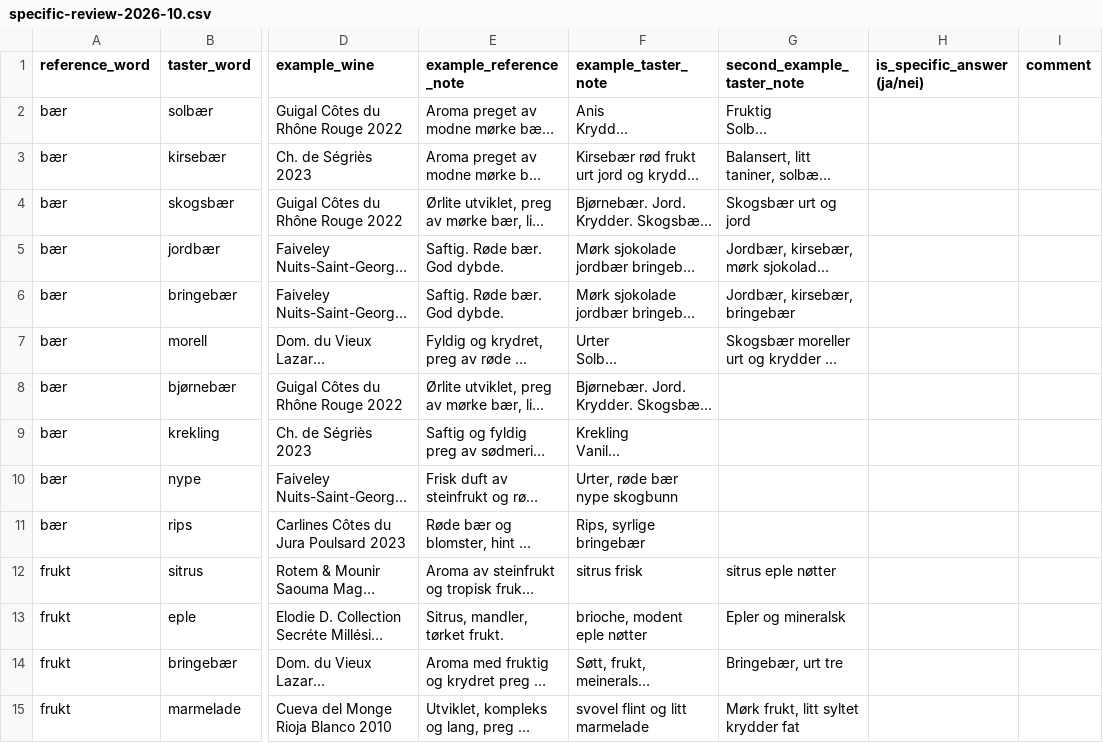
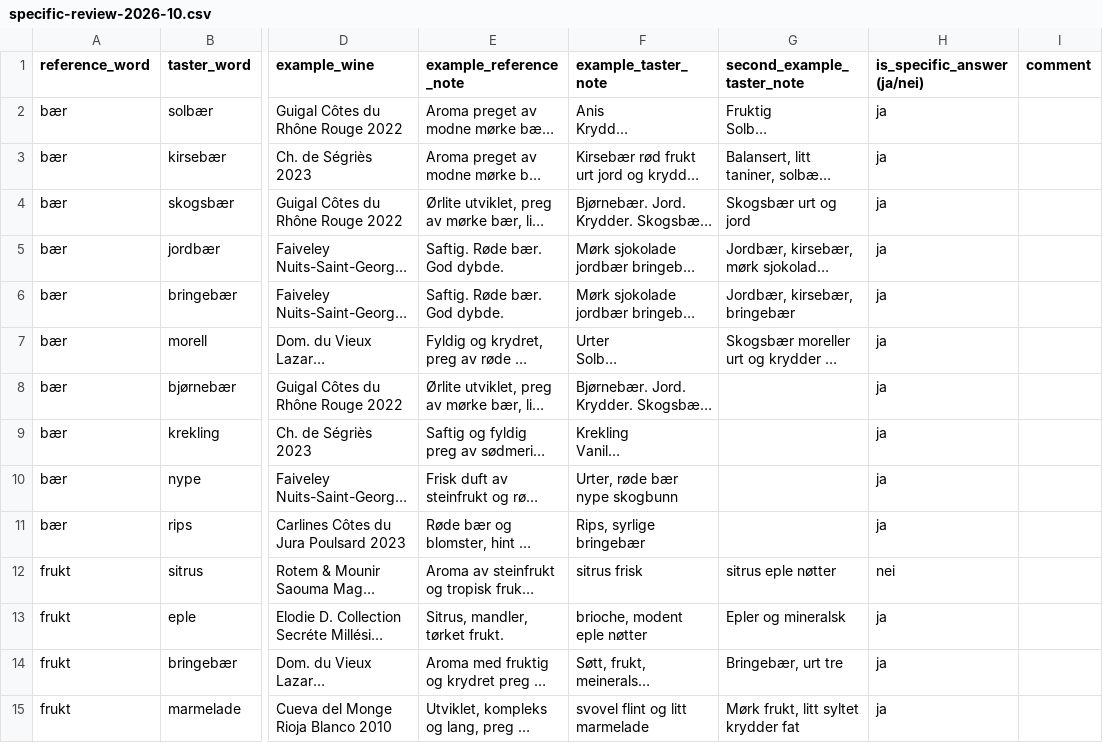
Before and after one commit to kristianoftedal/wine-tasting, a CSV file: scripts/validation-results/ratings/specific-review-2026-10.csv, drawn as a sheet; only a part is shown, gaps mark what is left out; long unchanged cells end in …; the diff covers the shown part only; the diff names each change by its address in the sheet, - before the commit and + after, or states it on an @@ line.

```diff
--- a/scripts/validation-results/ratings/specific-review-2026-10.csv
+++ b/scripts/validation-results/ratings/specific-review-2026-10.csv
-H2:H11 (is_specific_answer (ja/nei)): (empty)
+H2:H11 (is_specific_answer (ja/nei)): ja
-H12 (is_specific_answer (ja/nei)): (empty)
+H12 (is_specific_answer (ja/nei)): nei
-H13:H15 (is_specific_answer (ja/nei)): (empty)
+H13:H15 (is_specific_answer (ja/nei)): ja
```
Also changed, not shown: 21 edited cells elsewhere in this file, scripts/validation-results/scores-by-engine-2026-10-31.csv, 14 other files.
